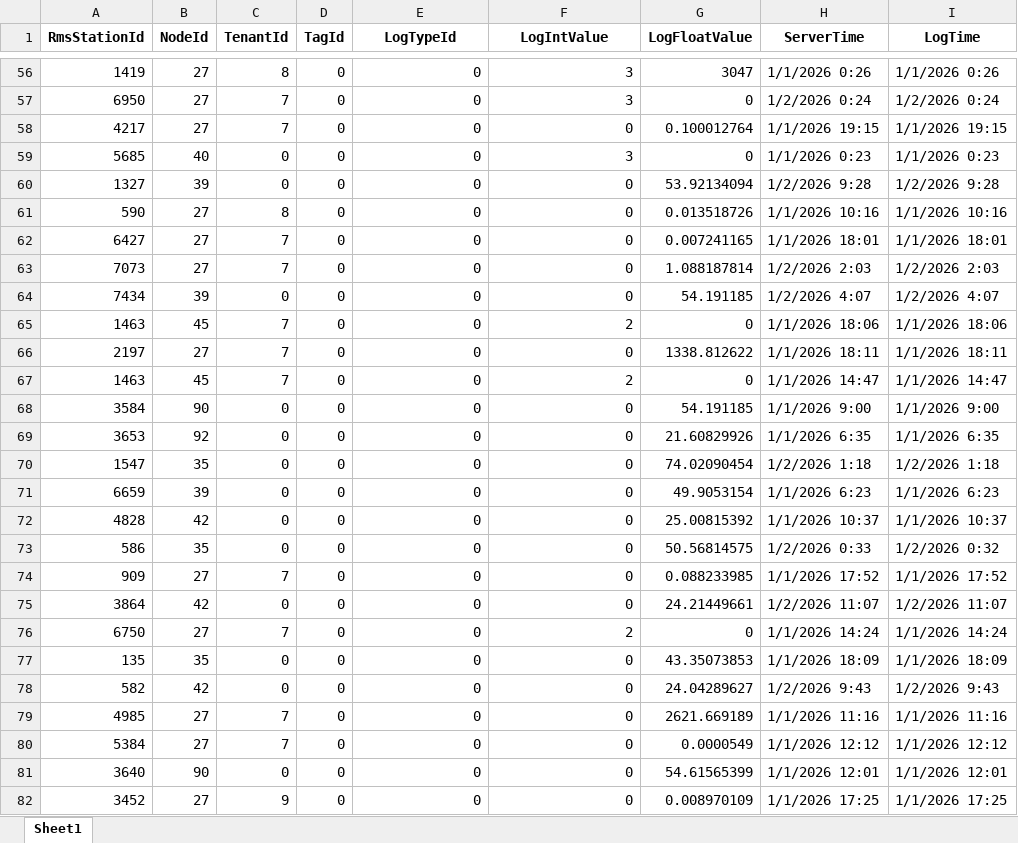
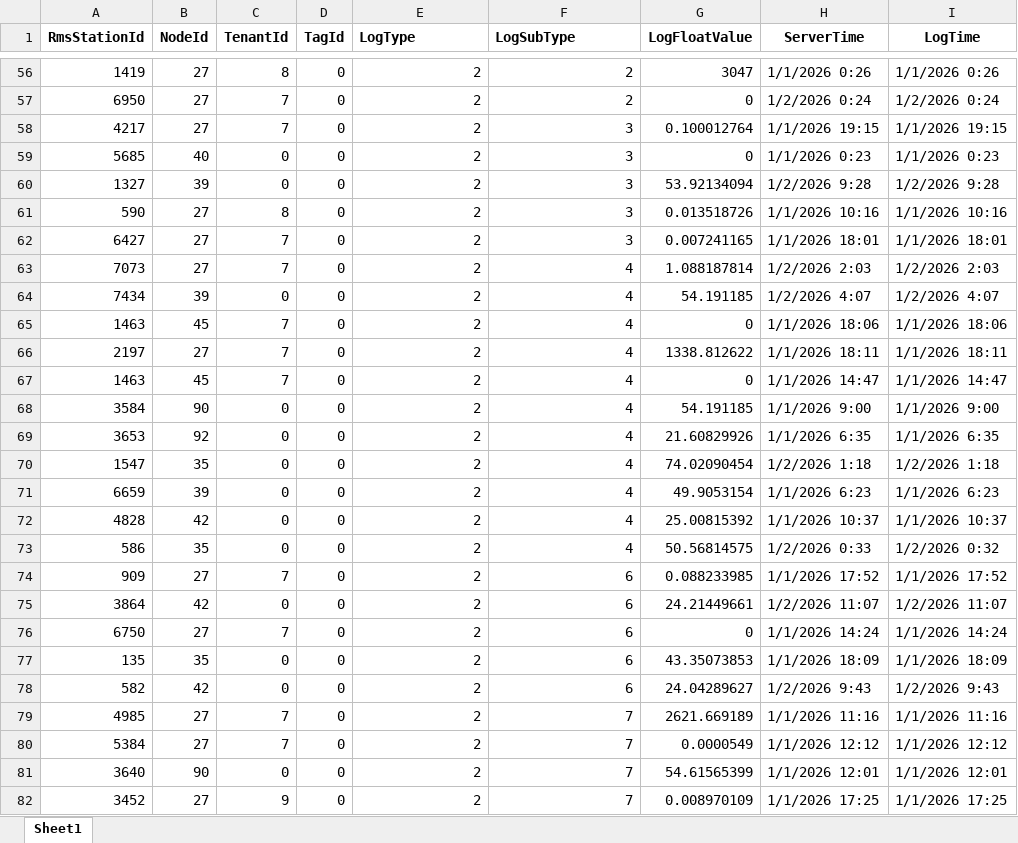
Before and after one commit to shaonkhalifa/iot-anomaly-ml-service, an Excel workbook: data/processed/_uploaded.xlsx, sheet Sheet1, drawn as a sheet; only a part is shown, gaps mark what is left out; values as stored, in another font and other column widths than the file's, no borders; the diff covers the shown part only; the diff names each change by its address in the sheet, - before the commit and + after, or states it on an @@ line.

```diff
--- a/data/processed/_uploaded.xlsx (sheet Sheet1)
+++ b/data/processed/_uploaded.xlsx (sheet Sheet1)
-E1: LogTypeId
+E1: LogType
-E1:F1 alignment: center
+E1:F1 alignment: left
-F1: LogIntValue
+F1: LogSubType
-E56:E82 (LogType): 0
+E56:E82 (LogType): 2
-F56:F57 (LogSubType): 3
+F56:F57 (LogSubType): 2
-F58 (LogSubType): 0
+F58 (LogSubType): 3
-F60:F62 (LogSubType): 0
+F60:F62 (LogSubType): 3
-F63:F64 (LogSubType): 0
+F63:F64 (LogSubType): 4
-F65 (LogSubType): 2
+F65 (LogSubType): 4
-F66 (LogSubType): 0
+F66 (LogSubType): 4
-F67 (LogSubType): 2
+F67 (LogSubType): 4
-F68:F73 (LogSubType): 0
+F68:F73 (LogSubType): 4
-F74:F75 (LogSubType): 0
+F74:F75 (LogSubType): 6
-F76 (LogSubType): 2
+F76 (LogSubType): 6
-F77:F78 (LogSubType): 0
+F77:F78 (LogSubType): 6
-F79:F82 (LogSubType): 0
+F79:F82 (LogSubType): 7
```
Also changed, not shown: 1922 edited cells elsewhere in this sheet, data/processed/_uploaded_compare.xlsx, 4 other files.
